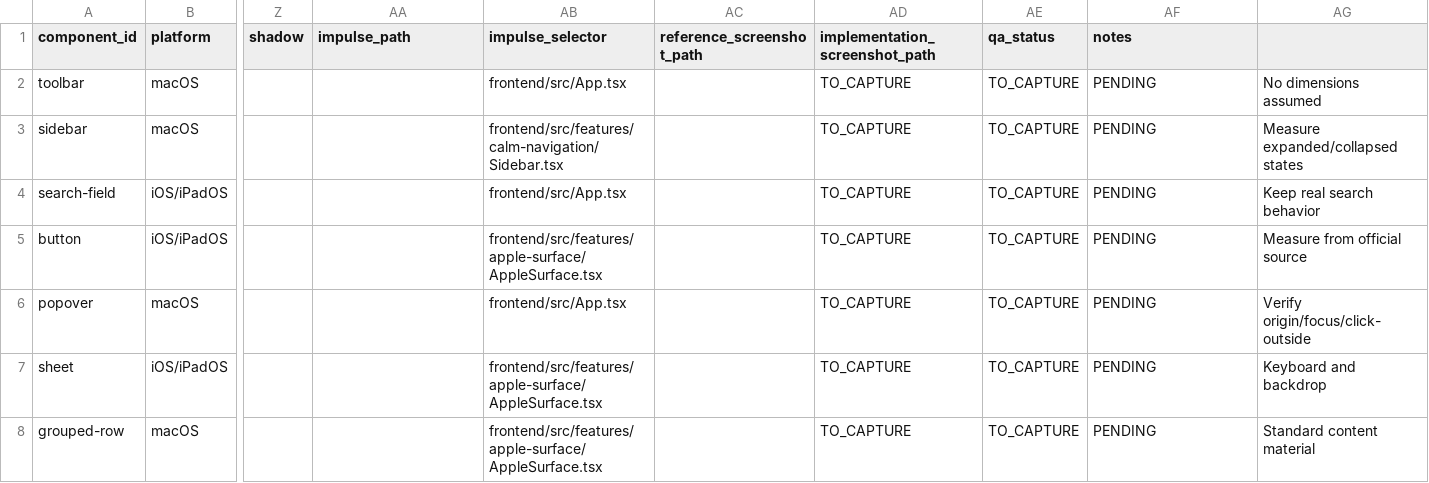
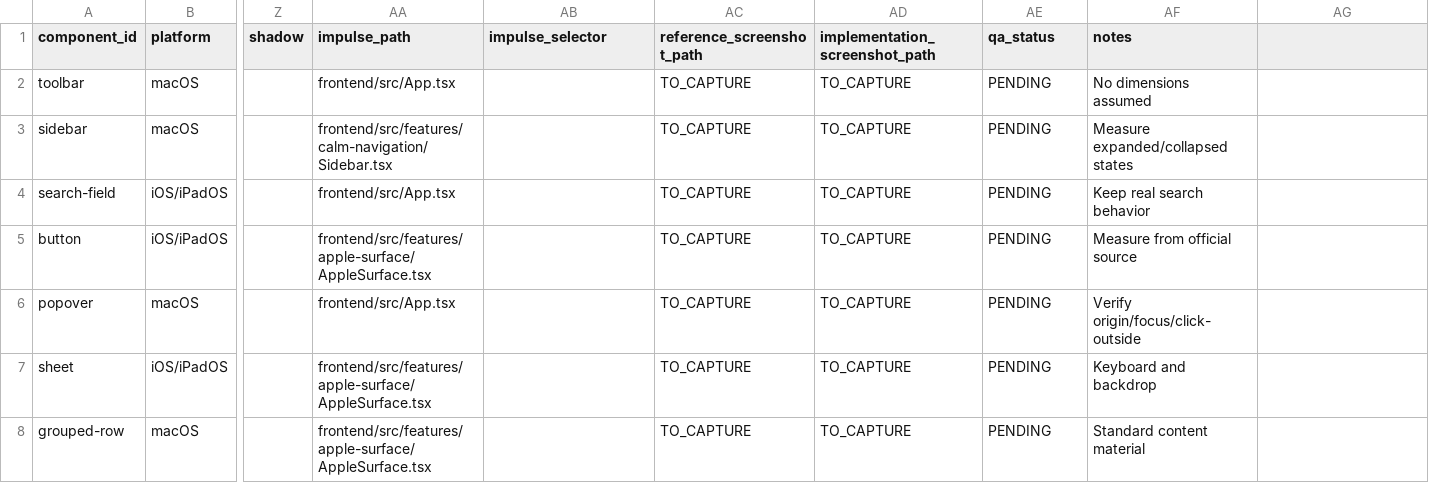
Before and after one commit to Podtverzhdeno/Sber-Platform, a CSV file: Apple UI kit/measurement-ledger.csv, drawn as a sheet; only a part is shown, gaps mark what is left out; the diff names each change by its address in the sheet, - before the commit and + after, or states it on an @@ line.

Commit message:
fix(apple-ui-kit): align measurement CSV schema fields

```diff
--- a/Apple UI kit/measurement-ledger.csv
+++ b/Apple UI kit/measurement-ledger.csv
-AA2 (impulse_path): (empty)
+AA2 (impulse_path): frontend/src/App.tsx
-AB2 (impulse_selector): frontend/src/App.tsx
+AB2 (impulse_selector): (empty)
-AC2:AC8 (reference_screenshot_path): (empty)
+AC2:AC8 (reference_screenshot_path): TO_CAPTURE
-AE2:AE8 (qa_status): TO_CAPTURE
+AE2:AE8 (qa_status): PENDING
-AF2 (notes): PENDING
+AF2 (notes): No dimensions assumed
-AG2: No dimensions assumed
+AG2: (empty)
-AA3 (impulse_path): (empty)
+AA3 (impulse_path): frontend/src/features/calm-navigation/Sidebar.tsx
-AB3 (impulse_selector): frontend/src/features/calm-navigation/Sidebar.tsx
+AB3 (impulse_selector): (empty)
-AF3 (notes): PENDING
+AF3 (notes): Measure expanded/collapsed states
-AG3: Measure expanded/collapsed states
+AG3: (empty)
-AA4 (impulse_path): (empty)
+AA4 (impulse_path): frontend/src/App.tsx
-AB4 (impulse_selector): frontend/src/App.tsx
+AB4 (impulse_selector): (empty)
-AF4 (notes): PENDING
+AF4 (notes): Keep real search behavior
-AG4: Keep real search behavior
+AG4: (empty)
-AA5 (impulse_path): (empty)
+AA5 (impulse_path): frontend/src/features/apple-surface/AppleSurface.tsx
-AB5 (impulse_selector): frontend/src/features/apple-surface/AppleSurface.tsx
+AB5 (impulse_selector): (empty)
-AF5 (notes): PENDING
+AF5 (notes): Measure from official source
-AG5: Measure from official source
+AG5: (empty)
-AA6 (impulse_path): (empty)
+AA6 (impulse_path): frontend/src/App.tsx
-AB6 (impulse_selector): frontend/src/App.tsx
+AB6 (impulse_selector): (empty)
-AF6 (notes): PENDING
+AF6 (notes): Verify origin/focus/click-outside
-AG6: Verify origin/focus/click-outside
+AG6: (empty)
-AA7:AA8 (impulse_path): (empty)
+AA7:AA8 (impulse_path): frontend/src/features/apple-surface/AppleSurface.tsx
-AB7:AB8 (impulse_selector): frontend/src/features/apple-surface/AppleSurface.tsx
+AB7:AB8 (impulse_selector): (empty)
-AF7 (notes): PENDING
+AF7 (notes): Keyboard and backdrop
-AG7: Keyboard and backdrop
+AG7: (empty)
-AF8 (notes): PENDING
+AF8 (notes): Standard content material
-AG8: Standard content material
+AG8: (empty)
```
